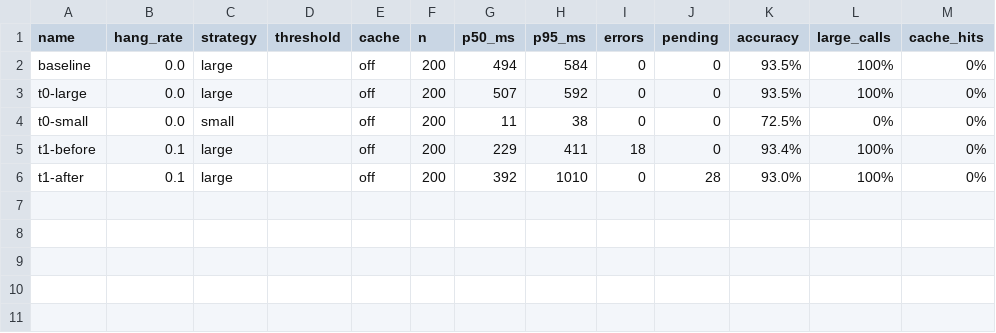
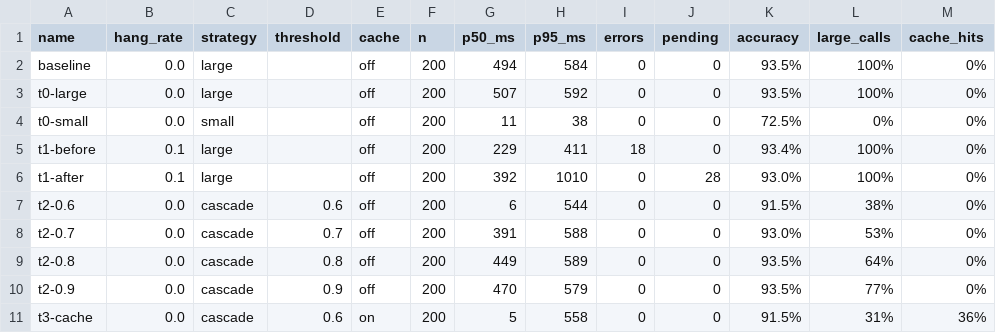
Before and after one commit to ChayaphonKultanon/swarch-arch4AI, a CSV file: results/runs.csv, drawn as a sheet.

```diff
--- a/results/runs.csv
+++ b/results/runs.csv
@@ -6 +6,6 @@ t1-before,0.1,large,,off,200,229,411,18,0,93.4%,100%,0%
 t1-after,0.1,large,,off,200,392,1010,0,28,93.0%,100%,0%
+t2-0.6,0.0,cascade,0.6,off,200,6,544,0,0,91.5%,38%,0%
+t2-0.7,0.0,cascade,0.7,off,200,391,588,0,0,93.0%,53%,0%
+t2-0.8,0.0,cascade,0.8,off,200,449,589,0,0,93.5%,64%,0%
+t2-0.9,0.0,cascade,0.9,off,200,470,579,0,0,93.5%,77%,0%
+t3-cache,0.0,cascade,0.6,on,200,5,558,0,0,91.5%,31%,36%
```
Also changed, not shown: 2 other files.
